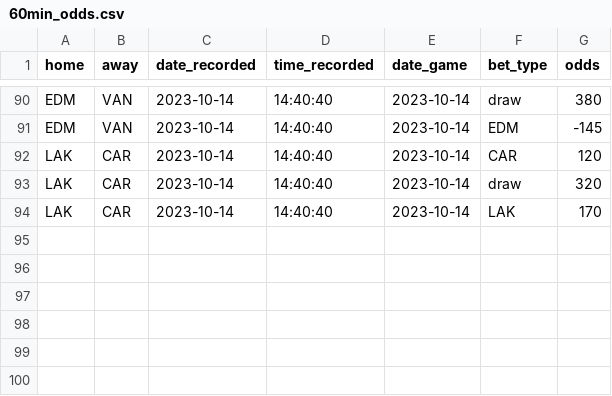
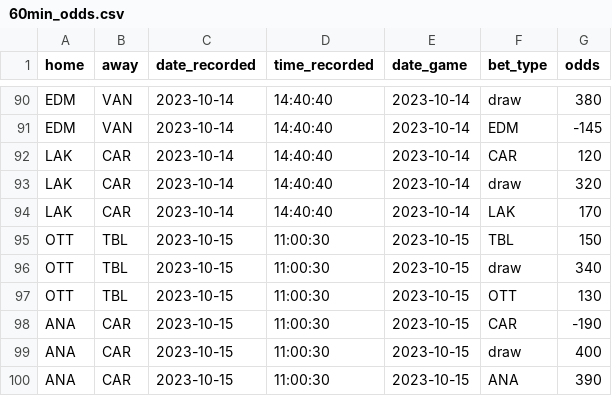
Before and after one commit to michalekb11/NHL-expected-goals, a CSV file: data/daily/odds/60min_odds.csv, drawn as a sheet; only a part is shown, gaps mark what is left out; the diff names each change by its address in the sheet, - before the commit and + after, or states it on an @@ line.

```diff
--- a/data/daily/odds/60min_odds.csv
+++ b/data/daily/odds/60min_odds.csv
+row 95: OTT | TBL | 2023-10-15 | 11:00:30 | 2023-10-15 | TBL | 150
+row 96: OTT | TBL | 2023-10-15 | 11:00:30 | 2023-10-15 | draw | 340
+row 97: OTT | TBL | 2023-10-15 | 11:00:30 | 2023-10-15 | OTT | 130
+row 98: ANA | CAR | 2023-10-15 | 11:00:30 | 2023-10-15 | CAR | -190
+row 99: ANA | CAR | 2023-10-15 | 11:00:30 | 2023-10-15 | draw | 400
+row 100: ANA | CAR | 2023-10-15 | 11:00:30 | 2023-10-15 | ANA | 390
```
Also changed, not shown: data/daily/DF_lineups.csv, data/daily/DF_projected_goalies.csv, 5 other files.
